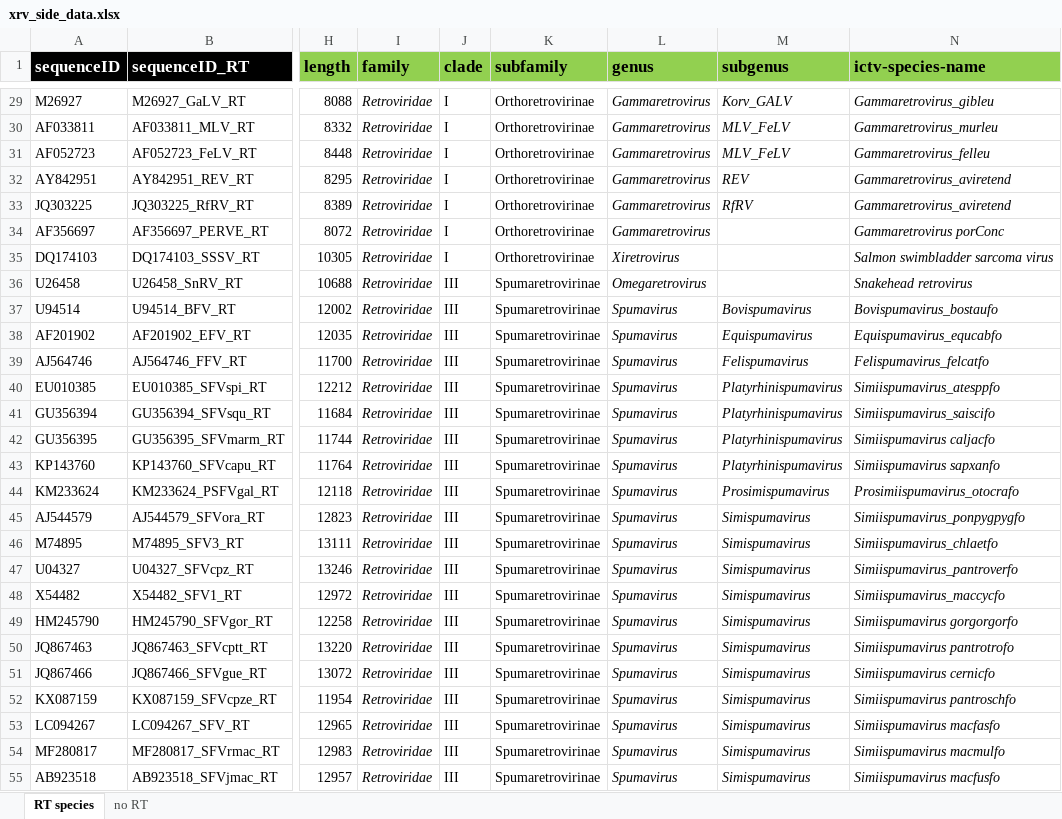
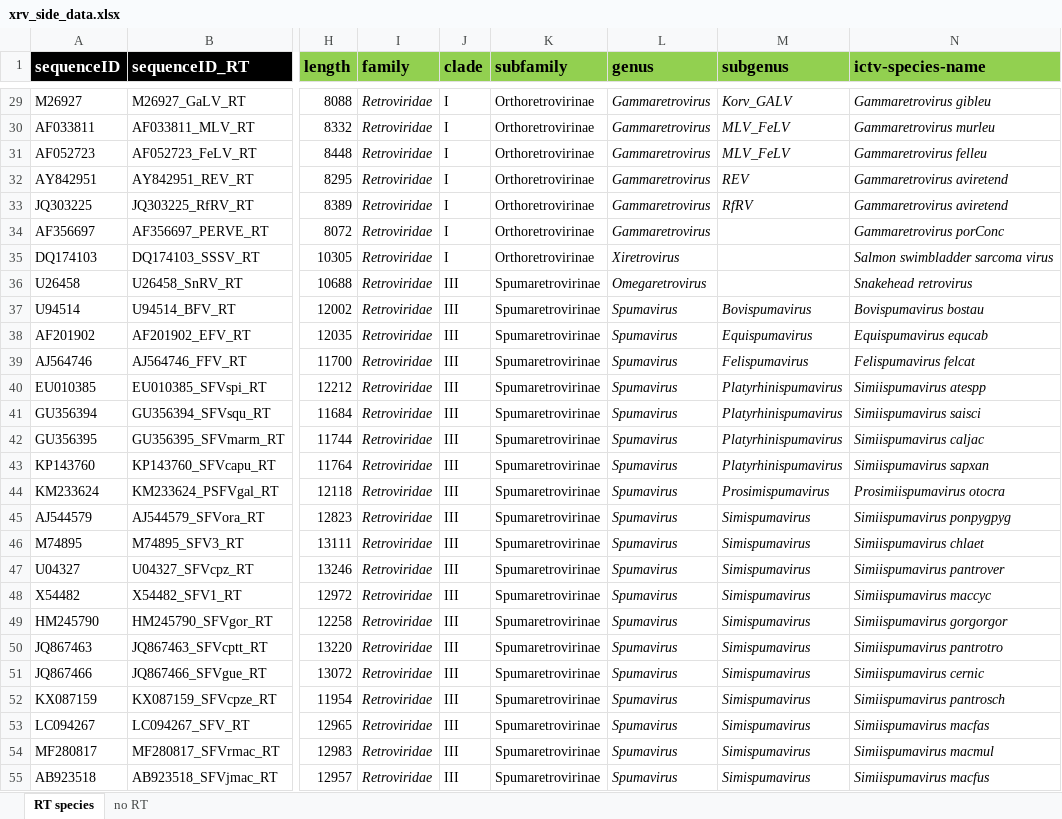
Before and after one commit to giffordlabcvr/RVdb, an Excel workbook: tabular/xrv/xrv_side_data.xlsx, sheet RT species, drawn as a sheet; only a part is shown, gaps mark what is left out; values as stored, in another font and other column widths than the file's, no borders; the diff covers the shown part only; the diff names each change by its address in the sheet, - before the commit and + after, or states it on an @@ line.

Commit message:
Updated foamy virus species names (removed 'fo' suffix)

```diff
--- a/tabular/xrv/xrv_side_data.xlsx (sheet RT species)
+++ b/tabular/xrv/xrv_side_data.xlsx (sheet RT species)
-N29 (ictv-species-name): Gammaretrovirus_gibleu
+N29 (ictv-species-name): Gammaretrovirus gibleu
-N30 (ictv-species-name): Gammaretrovirus_murleu
+N30 (ictv-species-name): Gammaretrovirus murleu
-N31 (ictv-species-name): Gammaretrovirus_felleu
+N31 (ictv-species-name): Gammaretrovirus felleu
-N32:N33 (ictv-species-name): Gammaretrovirus_aviretend
+N32:N33 (ictv-species-name): Gammaretrovirus aviretend
-N37 (ictv-species-name): Bovispumavirus_bostaufo
+N37 (ictv-species-name): Bovispumavirus bostau
-N38 (ictv-species-name): Equispumavirus_equcabfo
+N38 (ictv-species-name): Equispumavirus equcab
-N39 (ictv-species-name): Felispumavirus_felcatfo
+N39 (ictv-species-name): Felispumavirus felcat
-N40 (ictv-species-name): Simiispumavirus_atesppfo
+N40 (ictv-species-name): Simiispumavirus atespp
-N41 (ictv-species-name): Simiispumavirus_saiscifo
+N41 (ictv-species-name): Simiispumavirus saisci
-N42 (ictv-species-name): Simiispumavirus caljacfo
+N42 (ictv-species-name): Simiispumavirus caljac
-N43 (ictv-species-name): Simiispumavirus sapxanfo
+N43 (ictv-species-name): Simiispumavirus sapxan
-N44 (ictv-species-name): Prosimiispumavirus_otocrafo
+N44 (ictv-species-name): Prosimiispumavirus otocra
-N45 (ictv-species-name): Simiispumavirus_ponpygpygfo
+N45 (ictv-species-name): Simiispumavirus ponpygpyg
-N46 (ictv-species-name): Simiispumavirus_chlaetfo
+N46 (ictv-species-name): Simiispumavirus chlaet
-N47 (ictv-species-name): Simiispumavirus_pantroverfo
+N47 (ictv-species-name): Simiispumavirus pantrover
-N48 (ictv-species-name): Simiispumavirus_maccycfo
+N48 (ictv-species-name): Simiispumavirus maccyc
-N49 (ictv-species-name): Simiispumavirus gorgorgorfo
+N49 (ictv-species-name): Simiispumavirus gorgorgor
-N50 (ictv-species-name): Simiispumavirus pantrotrofo
+N50 (ictv-species-name): Simiispumavirus pantrotro
-N51 (ictv-species-name): Simiispumavirus cernicfo
+N51 (ictv-species-name): Simiispumavirus cernic
-N52 (ictv-species-name): Simiispumavirus pantroschfo
+N52 (ictv-species-name): Simiispumavirus pantrosch
-N53 (ictv-species-name): Simiispumavirus macfasfo
+N53 (ictv-species-name): Simiispumavirus macfas
-N54 (ictv-species-name): Simiispumavirus macmulfo
+N54 (ictv-species-name): Simiispumavirus macmul
-N55 (ictv-species-name): Simiispumavirus macfusfo
+N55 (ictv-species-name): Simiispumavirus macfus
```
Also changed, not shown: 22 edited cells elsewhere in this sheet, 1 other file.
